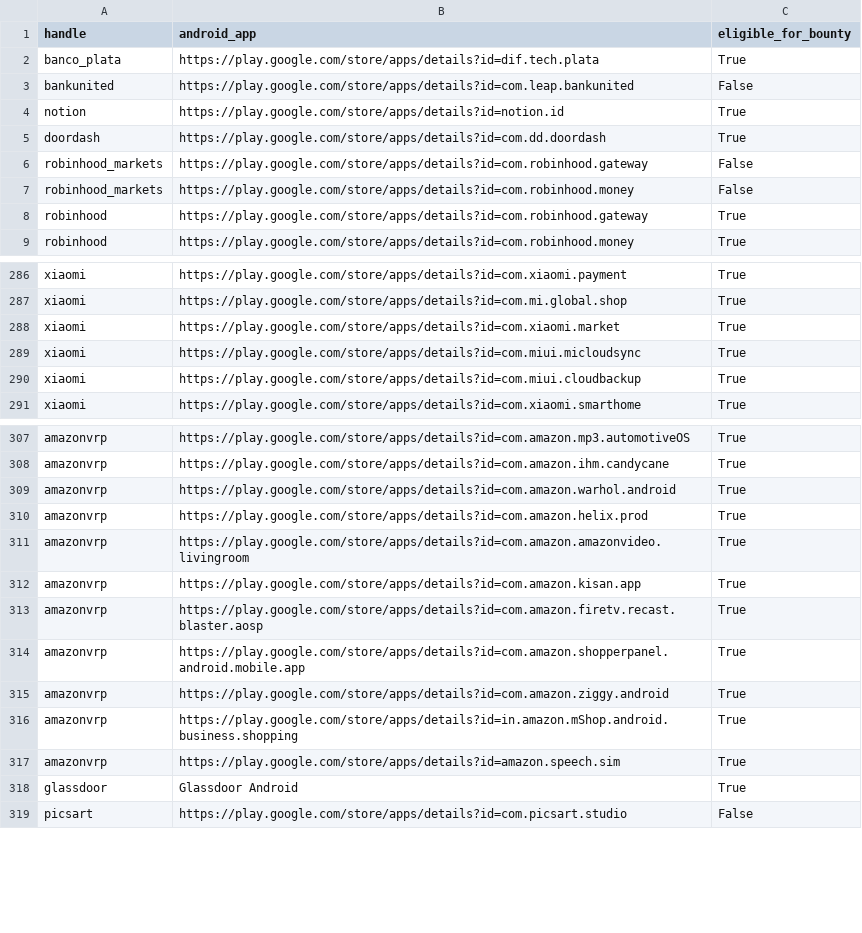
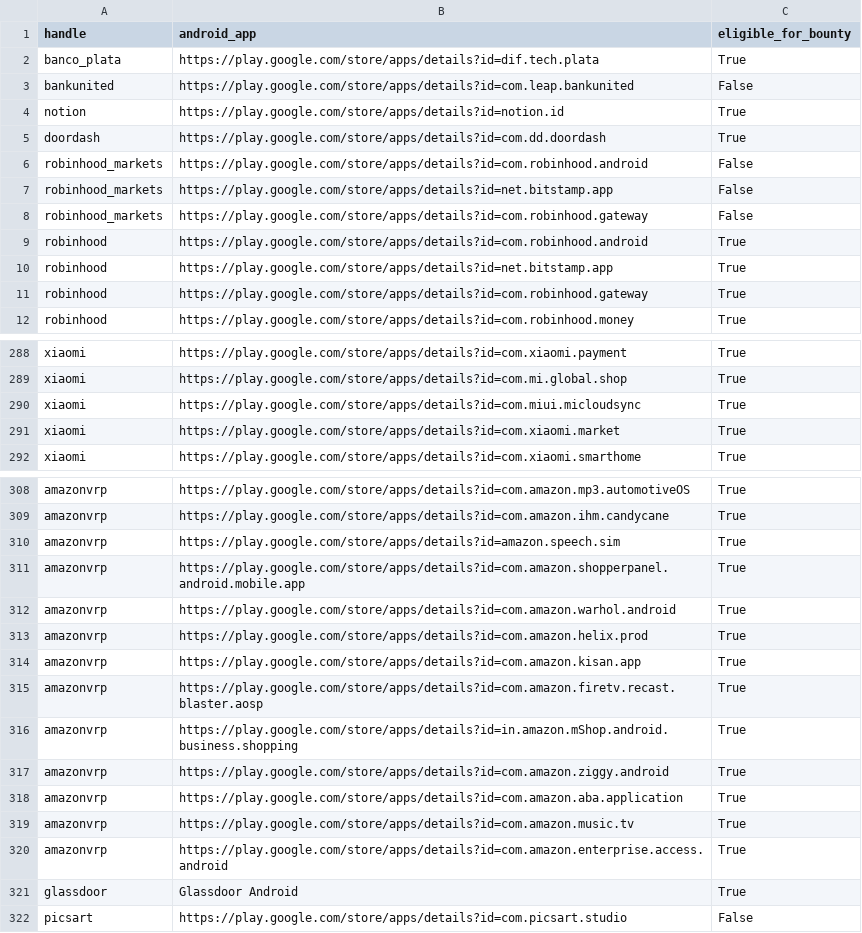
Before and after one commit to SecShiv/h1androidapp_scope, a CSV file: android_apps.csv, drawn as a sheet; only a part is shown, gaps mark what is left out; the diff covers the shown part only.

```diff
--- a/android_apps.csv
+++ b/android_apps.csv
@@ -5,4 +5,7 @@ notion,https://play.google.com/store/apps/details?id=notion.id,True
 doordash,https://play.google.com/store/apps/details?id=com.dd.doordash,True
+robinhood_markets,https://play.google.com/store/apps/details?id=com.robinhood.android,False
+robinhood_markets,https://play.google.com/store/apps/details?id=net.bitstamp.app,False
 robinhood_markets,https://play.google.com/store/apps/details?id=com.robinhood.gateway,False
-robinhood_markets,https://play.google.com/store/apps/details?id=com.robinhood.money,False
+robinhood,https://play.google.com/store/apps/details?id=com.robinhood.android,True
+robinhood,https://play.google.com/store/apps/details?id=net.bitstamp.app,True
 robinhood,https://play.google.com/store/apps/details?id=com.robinhood.gateway,True
@@ -287,5 +289,4 @@ xiaomi,https://play.google.com/store/apps/details?id=com.xiaomi.payment,True
 xiaomi,https://play.google.com/store/apps/details?id=com.mi.global.shop,True
+xiaomi,https://play.google.com/store/apps/details?id=com.miui.micloudsync,True
 xiaomi,https://play.google.com/store/apps/details?id=com.xiaomi.market,True
-xiaomi,https://play.google.com/store/apps/details?id=com.miui.micloudsync,True
-xiaomi,https://play.google.com/store/apps/details?id=com.miui.cloudbackup,True
 xiaomi,https://play.google.com/store/apps/details?id=com.xiaomi.smarthome,True
@@ -308,11 +309,13 @@ amazonvrp,https://play.google.com/store/apps/details?id=com.amazon.mp3.automotiv
 amazonvrp,https://play.google.com/store/apps/details?id=com.amazon.ihm.candycane,True
+amazonvrp,https://play.google.com/store/apps/details?id=amazon.speech.sim,True
+amazonvrp,https://play.google.com/store/apps/details?id=com.amazon.shopperpanel.android.mobile.app,True
 amazonvrp,https://play.google.com/store/apps/details?id=com.amazon.warhol.android,True
 amazonvrp,https://play.google.com/store/apps/details?id=com.amazon.helix.prod,True
-amazonvrp,https://play.google.com/store/apps/details?id=com.amazon.amazonvideo.livingroom,True
 amazonvrp,https://play.google.com/store/apps/details?id=com.amazon.kisan.app,True
 amazonvrp,https://play.google.com/store/apps/details?id=com.amazon.firetv.recast.blaster.aosp,True
-amazonvrp,https://play.google.com/store/apps/details?id=com.amazon.shopperpanel.android.mobile.app,True
+amazonvrp,https://play.google.com/store/apps/details?id=in.amazon.mShop.android.business.shopping,True
 amazonvrp,https://play.google.com/store/apps/details?id=com.amazon.ziggy.android,True
-amazonvrp,https://play.google.com/store/apps/details?id=in.amazon.mShop.android.business.shopping,True
-amazonvrp,https://play.google.com/store/apps/details?id=amazon.speech.sim,True
+amazonvrp,https://play.google.com/store/apps/details?id=com.amazon.aba.application,True
+amazonvrp,https://play.google.com/store/apps/details?id=com.amazon.music.tv,True
+amazonvrp,https://play.google.com/store/apps/details?id=com.amazon.enterprise.access.android,True
 glassdoor,Glassdoor Android,True
```
Also changed, not shown: 1 added row, 3 removed rows and 11 moved rows elsewhere in this file, 4 other files.
